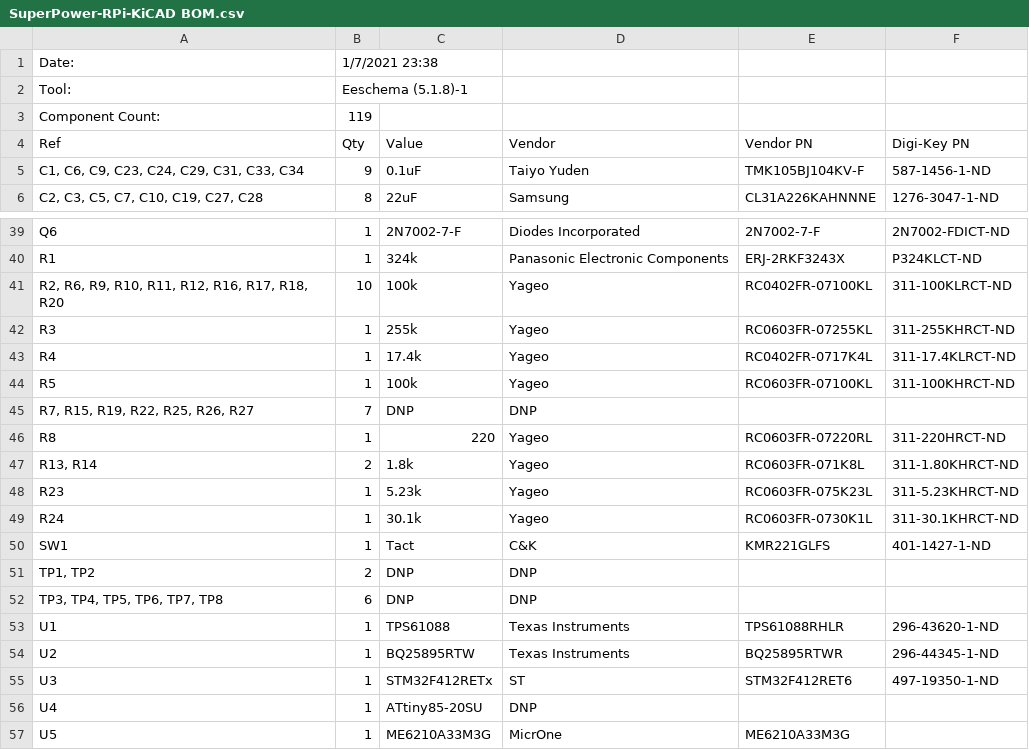
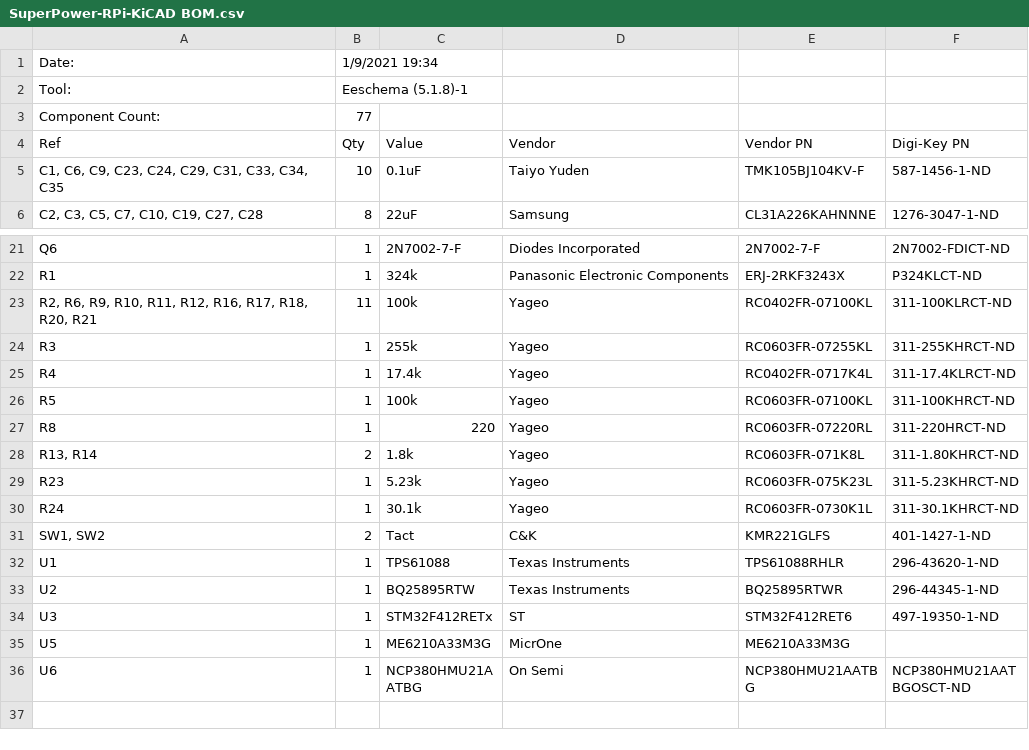
Before and after one commit to SensorsIot/SuperPower, a CSV file: SuperPower-RPi/SuperPower-RPi-KiCAD/SuperPower-RPi-KiCAD BOM.csv, drawn as a sheet; only a part is shown, gaps mark what is left out; the shorter side is filled out with more unchanged rows; the diff covers the shown part only.

```diff
--- a/SuperPower-RPi/SuperPower-RPi-KiCAD/SuperPower-RPi-KiCAD BOM.csv
+++ b/SuperPower-RPi/SuperPower-RPi-KiCAD/SuperPower-RPi-KiCAD BOM.csv
@@ -1,6 +1,6 @@
-Date:,1/7/2021 23:38,,,,
+Date:,1/9/2021 19:34,,,,
 Tool:,Eeschema (5.1.8)-1,,,,
-Component Count:,119,,,,
+Component Count:,77,,,,
 Ref,Qty,Value,Vendor,Vendor PN,Digi-Key PN
-"C1, C6, C9, C23, C24, C29, C31, C33, C34",9,0.1uF,Taiyo Yuden,TMK105BJ104KV-F,587-1456-1-ND
+"C1, C6, C9, C23, C24, C29, C31, C33, C34, C35",10,0.1uF,Taiyo Yuden,TMK105BJ104KV-F,587-1456-1-ND
 "C2, C3, C5, C7, C10, C19, C27, C28",8,22uF,Samsung,CL31A226KAHNNNE,1276-3047-1-ND
@@ -40,3 +22,3 @@ Q6,1,2N7002-7-F,Diodes Incorporated,2N7002-7-F,2N7002-FDICT-ND
 R1,1,324k,Panasonic Electronic Components,ERJ-2RKF3243X,P324KLCT-ND
-"R2, R6, R9, R10, R11, R12, R16, R17, R18, R20",10,100k,Yageo,RC0402FR-07100KL,311-100KLRCT-ND
+"R2, R6, R9, R10, R11, R12, R16, R17, R18, R20, R21",11,100k,Yageo,RC0402FR-07100KL,311-100KLRCT-ND
 R3,1,255k,Yageo,RC0603FR-07255KL,311-255KHRCT-ND
@@ -44,3 +26,2 @@ R4,1,17.4k,Yageo,RC0402FR-0717K4L,311-17.4KLRCT-ND
 R5,1,100k,Yageo,RC0603FR-07100KL,311-100KHRCT-ND
-"R7, R15, R19, R22, R25, R26, R27",7,DNP,DNP,,
 R8,1,220,Yageo,RC0603FR-07220RL,311-220HRCT-ND
@@ -49,5 +30,3 @@ R23,1,5.23k,Yageo,RC0603FR-075K23L,311-5.23KHRCT-ND
 R24,1,30.1k,Yageo,RC0603FR-0730K1L,311-30.1KHRCT-ND
-SW1,1,Tact,C&K,KMR221GLFS,401-1427-1-ND
-"TP1, TP2",2,DNP,DNP,,
-"TP3, TP4, TP5, TP6, TP7, TP8",6,DNP,DNP,,
+"SW1, SW2",2,Tact,C&K,KMR221GLFS,401-1427-1-ND
 U1,1,TPS61088,Texas Instruments,TPS61088RHLR,296-43620-1-ND
@@ -55,3 +34,2 @@ U2,1,BQ25895RTW,Texas Instruments,BQ25895RTWR,296-44345-1-ND
 U3,1,STM32F412RETx,ST,STM32F412RET6,497-19350-1-ND
-U4,1,ATtiny85-20SU,DNP,,
 U5,1,ME6210A33M3G,MicrOne,ME6210A33M3G,
```
Also changed, not shown: 18 removed rows elsewhere in this file, 12 other files.
